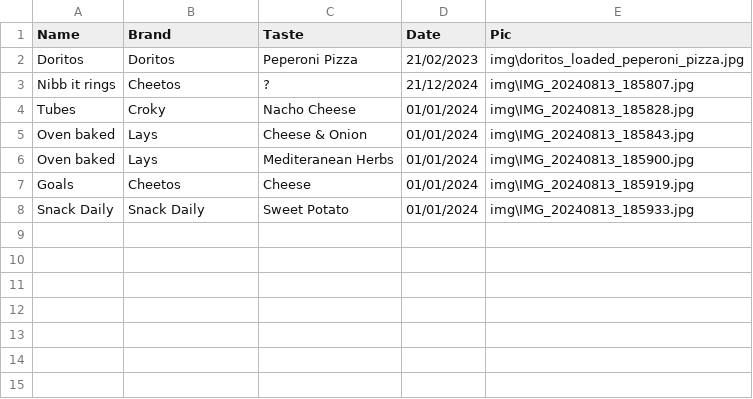
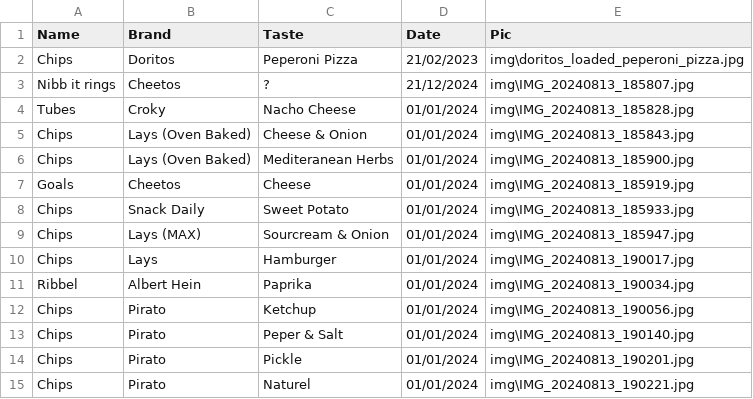
Before and after one commit to Thomasgerardu/static_thomasgerardu.github.io, a CSV file: chips.csv, drawn as a sheet.

```diff
--- a/chips.csv
+++ b/chips.csv
@@ -1,8 +1,15 @@
 Name,Brand,Taste,Date,Pic
-Doritos,Doritos,Peperoni Pizza,21/02/2023,img\doritos_loaded_peperoni_pizza.jpg
+Chips,Doritos,Peperoni Pizza,21/02/2023,img\doritos_loaded_peperoni_pizza.jpg
 Nibb it rings,Cheetos,?,21/12/2024,img\IMG_20240813_185807.jpg
 Tubes,Croky,Nacho Cheese,01/01/2024,img\IMG_20240813_185828.jpg
-Oven baked,Lays,Cheese & Onion,01/01/2024,img\IMG_20240813_185843.jpg
-Oven baked,Lays,Mediteranean Herbs,01/01/2024,img\IMG_20240813_185900.jpg
+Chips,Lays (Oven Baked),Cheese & Onion,01/01/2024,img\IMG_20240813_185843.jpg
+Chips,Lays (Oven Baked),Mediteranean Herbs,01/01/2024,img\IMG_20240813_185900.jpg
 Goals,Cheetos,Cheese,01/01/2024,img\IMG_20240813_185919.jpg
-Snack Daily,Snack Daily,Sweet Potato,01/01/2024,img\IMG_20240813_185933.jpg
+Chips,Snack Daily,Sweet Potato,01/01/2024,img\IMG_20240813_185933.jpg
+Chips,Lays (MAX),Sourcream & Onion,01/01/2024,img\IMG_20240813_185947.jpg
+Chips,Lays,Hamburger,01/01/2024,img\IMG_20240813_190017.jpg
+Ribbel,Albert Hein,Paprika,01/01/2024,img\IMG_20240813_190034.jpg
+Chips,Pirato,Ketchup,01/01/2024,img\IMG_20240813_190056.jpg
+Chips,Pirato,Peper & Salt,01/01/2024,img\IMG_20240813_190140.jpg
+Chips,Pirato,Pickle,01/01/2024,img\IMG_20240813_190201.jpg
+Chips,Pirato,Naturel,01/01/2024,img\IMG_20240813_190221.jpg
```
Also changed, not shown: 33 other files.
